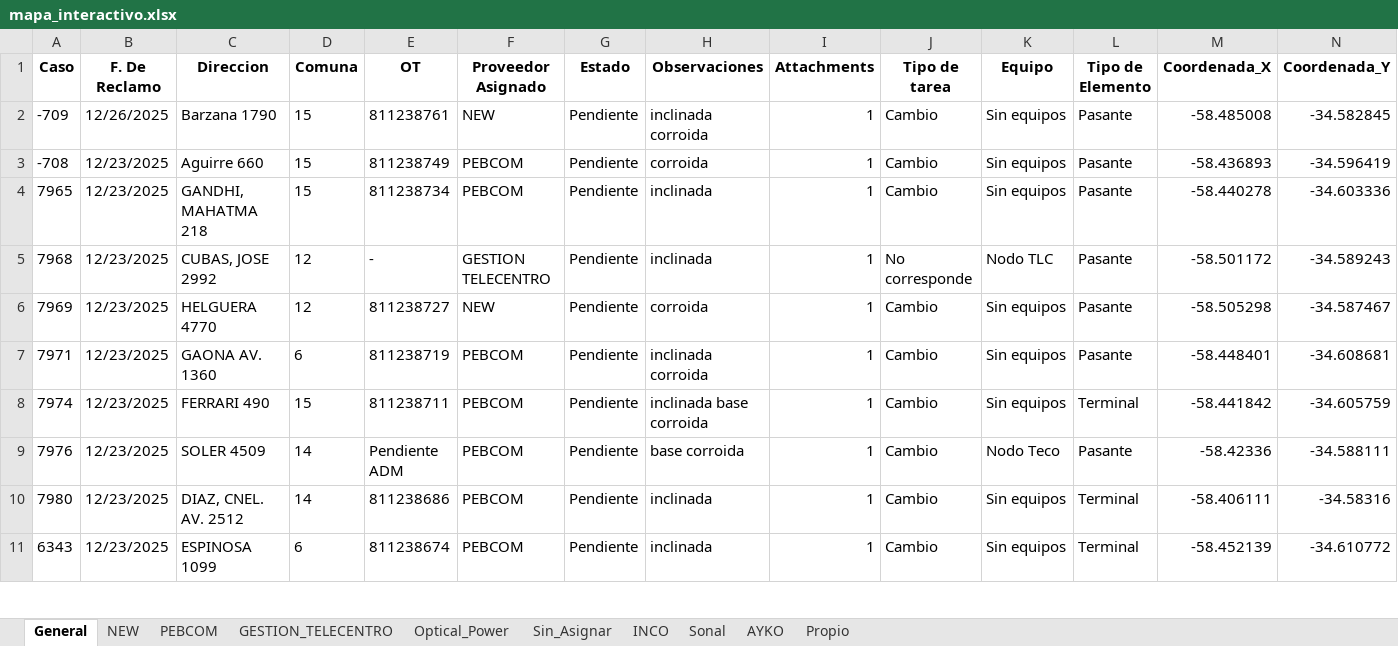
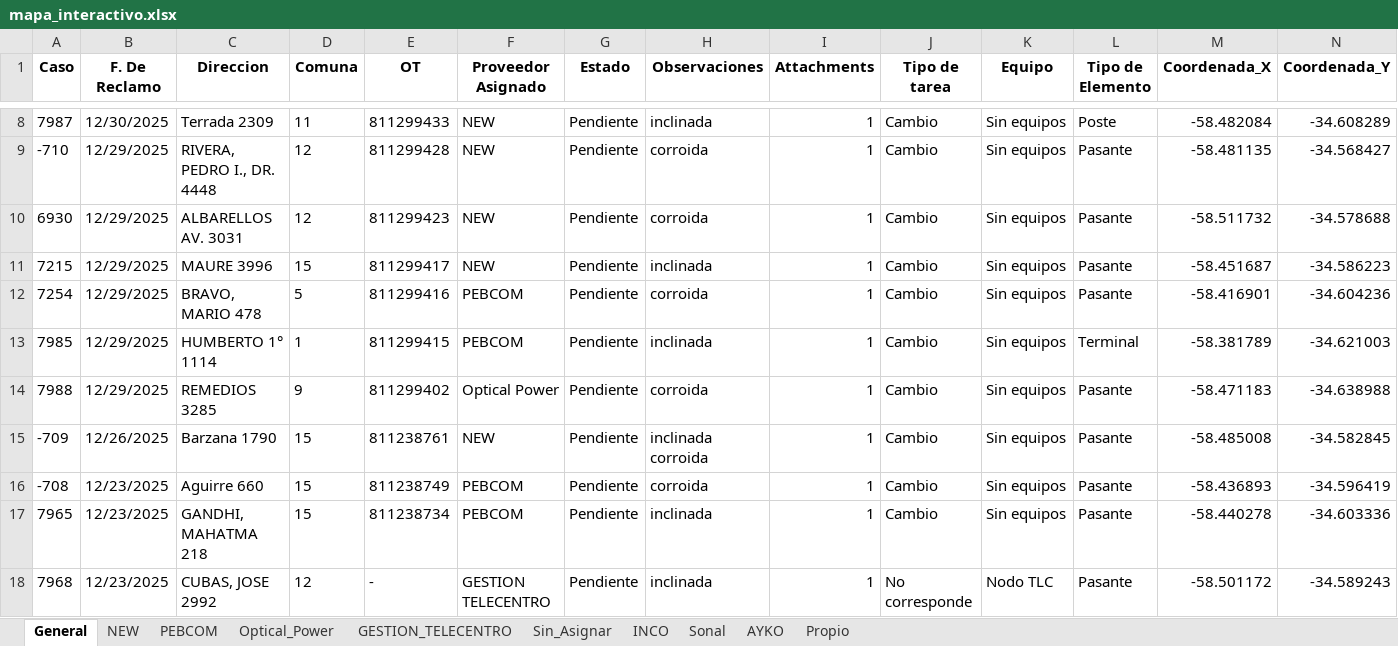
Before and after one commit to gestiondereclamosteco/pendientes_mantenimiento, an Excel workbook: mapa_interactivo.xlsx, sheet General, drawn as a sheet; only a part is shown, gaps mark what is left out; the shorter side is filled out with more unchanged rows; values as stored, in another font and other column widths than the file's, no borders; rows hold the shown columns only; the diff covers the shown part only; the diff names each change by its address in the sheet, - before the commit and + after, or states it on an @@ line.

Commit message:
Actualizacion automatica del mapa (2026-01-02 16:25:14)

```diff
--- a/mapa_interactivo.xlsx (sheet General)
+++ b/mapa_interactivo.xlsx (sheet General)
@@ sheet tab order changed: General | NEW | PEBCOM | Optical_Power | GESTION_TELECENTRO | Sin_Asignar | INCO | Sonal | AYKO | Propio @@
+row 8: 7987 | 12/30/2025 | Terrada 2309 | 11 | 811299433 | NEW | Pendiente | inclinada | 1 | Cambio | Sin equipos | Poste | -58.482084 | -34.608289
+row 9: -710 | 12/29/2025 | RIVERA, PEDRO I., DR. 4448 | 12 | 811299428 | NEW | Pendiente | corroida | 1 | Cambio | Sin equipos | Pasante | -58.481135 | -34.568427
+row 10: 6930 | 12/29/2025 | ALBARELLOS AV. 3031 | 12 | 811299423 | NEW | Pendiente | corroida | 1 | Cambio | Sin equipos | Pasante | -58.511732 | -34.578688
+row 11: 7215 | 12/29/2025 | MAURE 3996 | 15 | 811299417 | NEW | Pendiente | inclinada | 1 | Cambio | Sin equipos | Pasante | -58.451687 | -34.586223
+row 12: 7254 | 12/29/2025 | BRAVO, MARIO 478 | 5 | 811299416 | PEBCOM | Pendiente | corroida | 1 | Cambio | Sin equipos | Pasante | -58.416901 | -34.604236
+row 13: 7985 | 12/29/2025 | HUMBERTO 1° 1114 | 1 | 811299415 | PEBCOM | Pendiente | inclinada | 1 | Cambio | Sin equipos | Terminal | -58.381789 | -34.621003
+row 14: 7988 | 12/29/2025 | REMEDIOS 3285 | 9 | 811299402 | Optical Power | Pendiente | corroida | 1 | Cambio | Sin equipos | Pasante | -58.471183 | -34.638988
```
Also changed, not shown: 6 added rows, 4 removed rows and 3 edited cells elsewhere in this sheet, sheet NEW, sheet PEBCOM, sheet Optical_Power, 1 other file.
